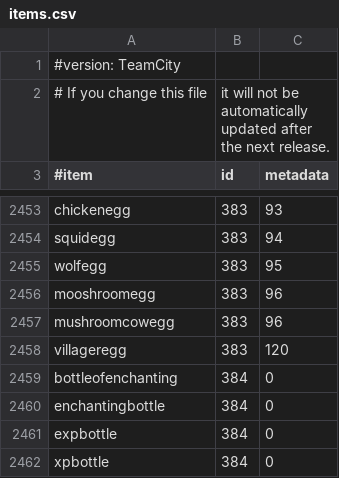
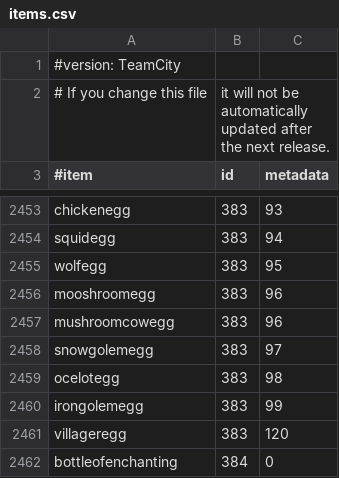
Before and after one commit to md-5/Essentials, a CSV file: Essentials/src/items.csv, drawn as a sheet; only a part is shown, gaps mark what is left out; the shorter side is filled out with more unchanged rows; the diff names each change by its address in the sheet, - before the commit and + after, or states it on an @@ line.

Commit message:
New eggs

```diff
--- a/Essentials/src/items.csv
+++ b/Essentials/src/items.csv
+row 2458: snowgolemegg | 383 | 97
+row 2459: ocelotegg | 383 | 98
+row 2460: irongolemegg | 383 | 99
```
